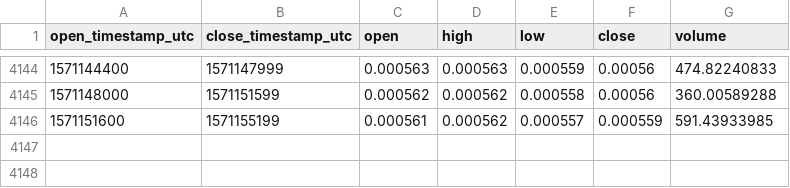
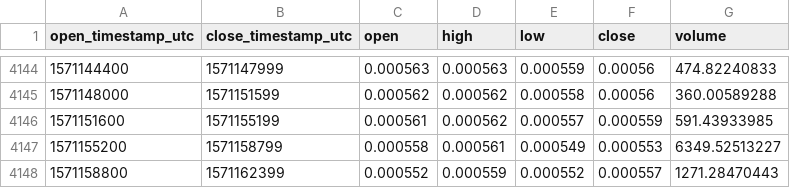
Before and after one commit to cryptobigbro/coinbasepro-ETC-BTC, a CSV file: coinbasepro-ETC-BTC-1h.csv, drawn as a sheet; only a part is shown, gaps mark what is left out.

Commit message:
Update OHLCV data.

```diff
--- a/coinbasepro-ETC-BTC-1h.csv
+++ b/coinbasepro-ETC-BTC-1h.csv
@@ -4146 +4146,3 @@ open_timestamp_utc,close_timestamp_utc,open,high,low,close,volume
 1571151600,1571155199,0.000561,0.000562,0.000557,0.000559,591.43933985
+1571155200,1571158799,0.000558,0.000561,0.000549,0.000553,6349.52513227
+1571158800,1571162399,0.000552,0.000559,0.000552,0.000557,1271.28470443
```
